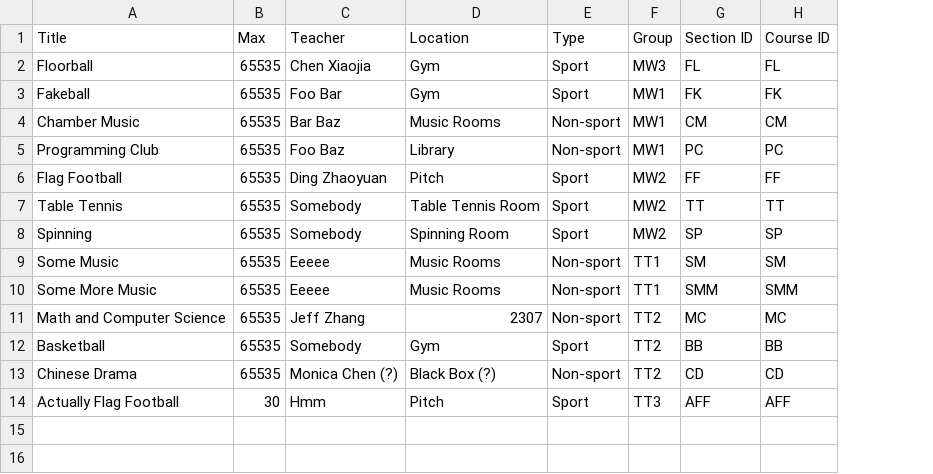
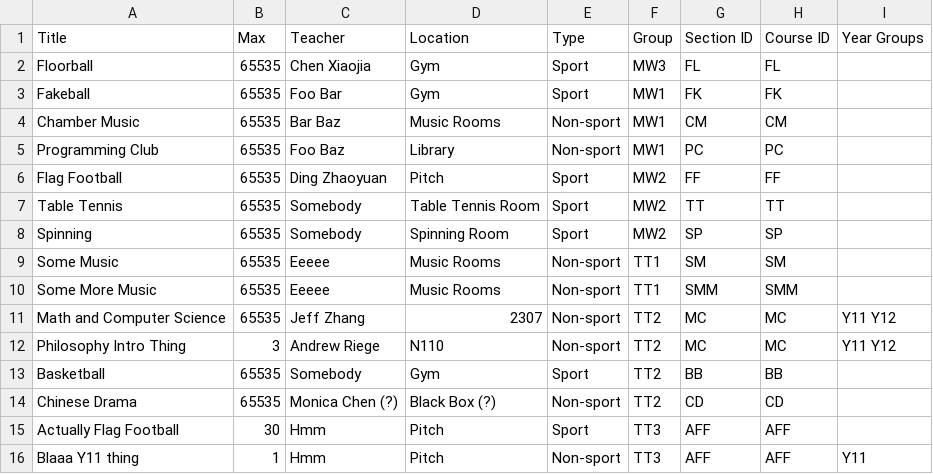
Before and after one commit to runxiyu/cca, a CSV file: docs/courses_example.csv, drawn as a sheet; the diff names each change by its address in the sheet, - before the commit and + after, or states it on an @@ line.

Commit message:
Sample course tables with year group identifiers

```diff
--- a/docs/courses_example.csv
+++ b/docs/courses_example.csv
+column I (Year Groups), row 11: Y11 Y12
+row 12: Philosophy Intro Thing | 3 | Andrew Riege | N110 | Non-sport | TT2 | MC | MC | Y11 Y12
+row 16: Blaaa Y11 thing | 1 | Hmm | Pitch | Non-sport | TT3 | AFF | AFF | Y11
```
Also changed, not shown: 1 other file.
